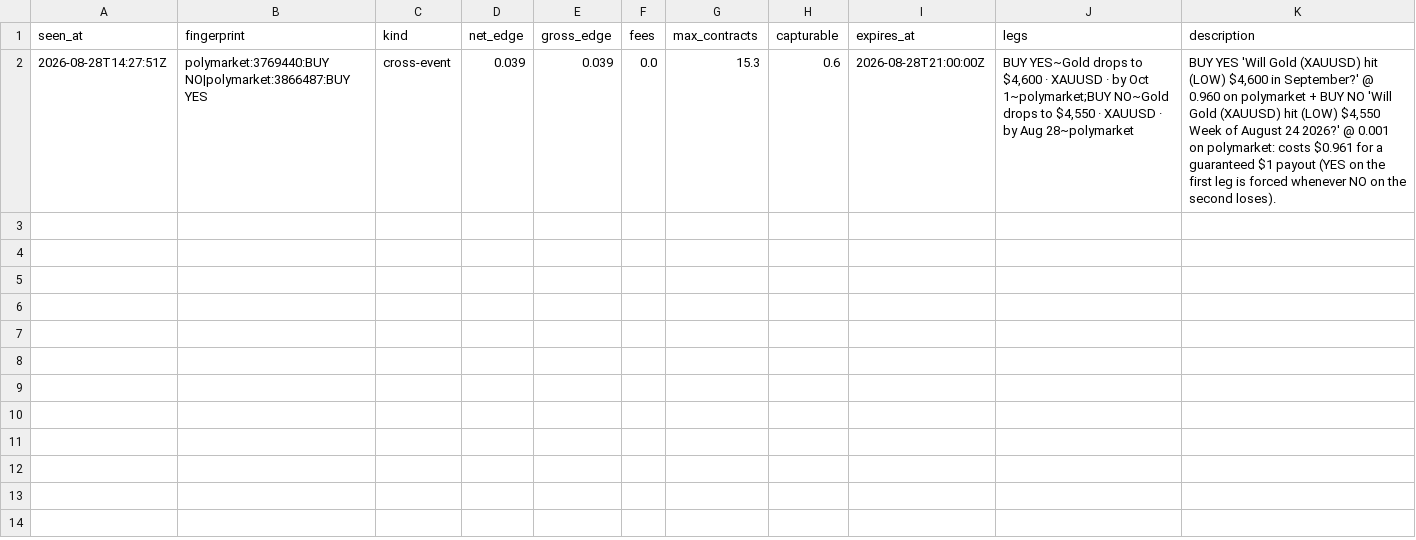
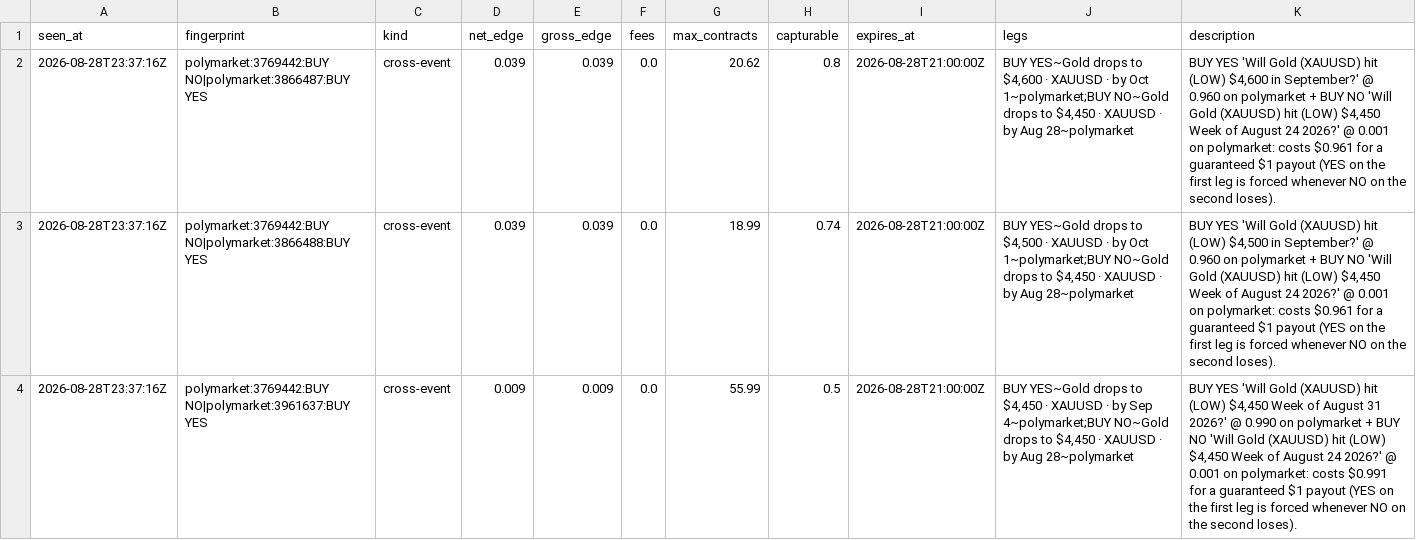
Before and after one commit to IshaanSrivastava1/markets-dashboard, a CSV file: data/arb_current.csv, drawn as a sheet.

```diff
--- a/data/arb_current.csv
+++ b/data/arb_current.csv
@@ -1,2 +1,4 @@
 seen_at,fingerprint,kind,net_edge,gross_edge,fees,max_contracts,capturable,expires_at,legs,description
-2026-08-28T14:27:51Z,polymarket:3769440:BUY NO|polymarket:3866487:BUY YES,cross-event,0.039,0.039,0.0,15.3,0.6,2026-08-28T21:00:00Z,"BUY YES~Gold drops to $4,600 · XAUUSD · by Oct 1~polymarket;BUY NO~Gold drops to $4,550 · XAUUSD · by Aug 28~polymarket","BUY YES 'Will Gold (XAUUSD) hit (LOW) $4,600 in September?' @ 0.960 on polymarket + BUY NO 'Will Gold (XAUUSD) hit (LOW) $4,550 Week of August 24 2026?' @ 0.001 on polymarket: costs $0.961 for a guaranteed $1 payout (YES on the first leg is forced whenever NO on the second loses)."
+2026-08-28T23:37:16Z,polymarket:3769442:BUY NO|polymarket:3866487:BUY YES,cross-event,0.039,0.039,0.0,20.62,0.8,2026-08-28T21:00:00Z,"BUY YES~Gold drops to $4,600 · XAUUSD · by Oct 1~polymarket;BUY NO~Gold drops to $4,450 · XAUUSD · by Aug 28~polymarket","BUY YES 'Will Gold (XAUUSD) hit (LOW) $4,600 in September?' @ 0.960 on polymarket + BUY NO 'Will Gold (XAUUSD) hit (LOW) $4,450 Week of August 24 2026?' @ 0.001 on polymarket: costs $0.961 for a guaranteed $1 payout (YES on the first leg is forced whenever NO on the second loses)."
+2026-08-28T23:37:16Z,polymarket:3769442:BUY NO|polymarket:3866488:BUY YES,cross-event,0.039,0.039,0.0,18.99,0.74,2026-08-28T21:00:00Z,"BUY YES~Gold drops to $4,500 · XAUUSD · by Oct 1~polymarket;BUY NO~Gold drops to $4,450 · XAUUSD · by Aug 28~polymarket","BUY YES 'Will Gold (XAUUSD) hit (LOW) $4,500 in September?' @ 0.960 on polymarket + BUY NO 'Will Gold (XAUUSD) hit (LOW) $4,450 Week of August 24 2026?' @ 0.001 on polymarket: costs $0.961 for a guaranteed $1 payout (YES on the first leg is forced whenever NO on the second loses)."
+2026-08-28T23:37:16Z,polymarket:3769442:BUY NO|polymarket:3961637:BUY YES,cross-event,0.009,0.009,0.0,55.99,0.5,2026-08-28T21:00:00Z,"BUY YES~Gold drops to $4,450 · XAUUSD · by Sep 4~polymarket;BUY NO~Gold drops to $4,450 · XAUUSD · by Aug 28~polymarket","BUY YES 'Will Gold (XAUUSD) hit (LOW) $4,450 Week of August 31 2026?' @ 0.990 on polymarket + BUY NO 'Will Gold (XAUUSD) hit (LOW) $4,450 Week of August 24 2026?' @ 0.001 on polymarket: costs $0.991 for a guaranteed $1 payout (YES on the first leg is forced whenever NO on the second loses)."
```
Also changed, not shown: data/arb_log.csv, 1 other file.
